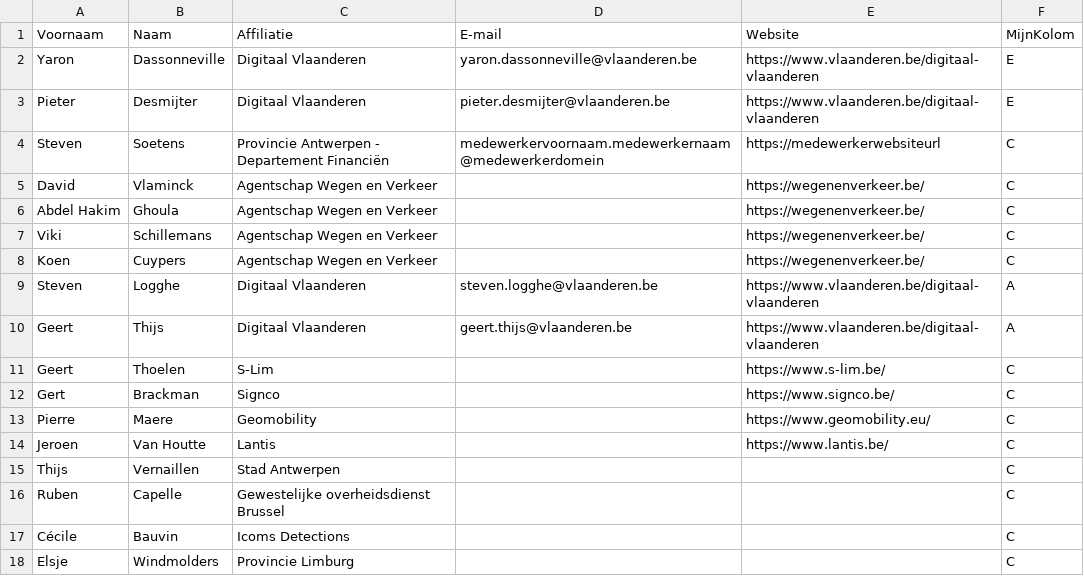
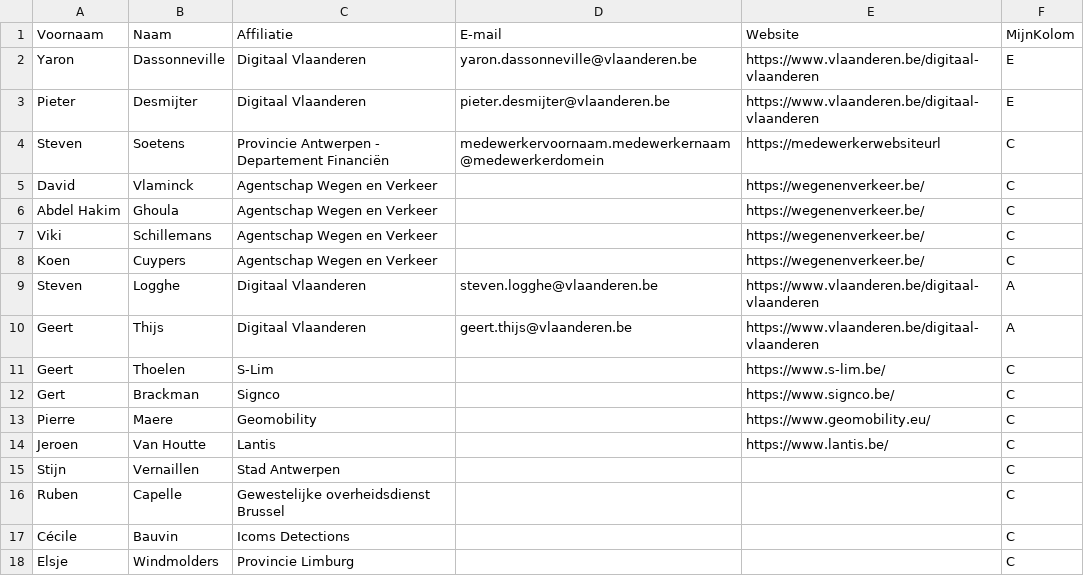
Before and after one commit to Informatievlaanderen/OSLOthema-verkeersmetingen, a CSV file: stakeholders.csv, drawn as a sheet.

Commit message:
Update stakeholders.csv

```diff
--- a/stakeholders.csv
+++ b/stakeholders.csv
@@ -14,3 +14,3 @@ Pierre;Maere;Geomobility;;https://www.geomobility.eu/;C;
 Jeroen;Van Houtte;Lantis;;https://www.lantis.be/;C;
-Thijs;Vernaillen;Stad Antwerpen;;;C;
+Stijn;Vernaillen;Stad Antwerpen;;;C;
 Ruben;Capelle;Gewestelijke overheidsdienst Brussel;;;C;
```
